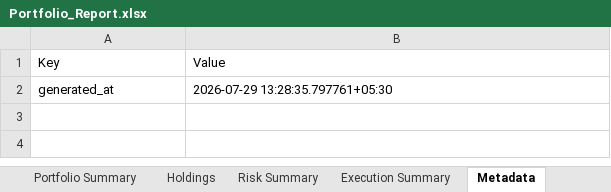
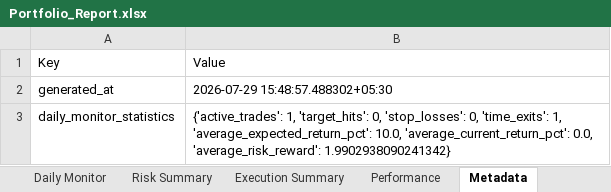
Before and after one commit to PavanSaiNekkala/Scanner, an Excel workbook: scanner_monitor/reports/latest/Portfolio_Report.xlsx, sheet Metadata, drawn as a sheet; values as stored, in another font and other column widths than the file's, no borders; the diff names each change by its address in the sheet, - before the commit and + after, or states it on an @@ line.

```diff
--- a/scanner_monitor/reports/latest/Portfolio_Report.xlsx (sheet Metadata)
+++ b/scanner_monitor/reports/latest/Portfolio_Report.xlsx (sheet Metadata)
+sheet tab: Daily Monitor
+sheet tab: Performance
-B2: 2026-07-29 13:28:35.797761+05:30
+B2: 2026-07-29 15:48:57.488302+05:30
+row 3: daily_monitor_statistics | {'active_trades': 1, 'target_hits': 0, 'stop_losses': 0, 'time_exits': 1, 'average_expected_return_pct': 10.0, 'average_current_return_pct': 0.0, 'average_risk_reward': 1.9902938090241342}
```
Also changed, not shown: sheet Holdings, sheet Risk Summary, 12 other files.
